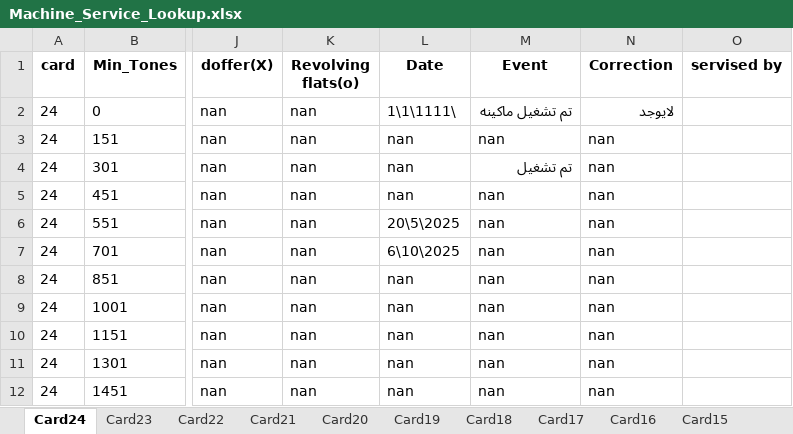
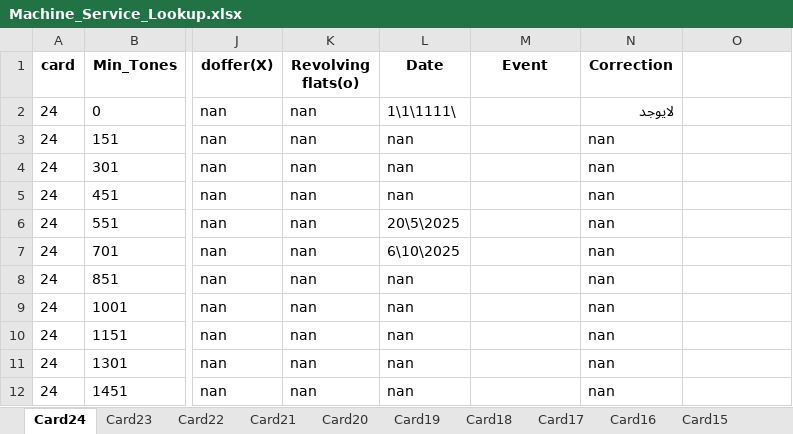
Before and after one commit to mahmedabdallh123/cmms, an Excel workbook: Machine_Service_Lookup.xlsx, sheet Card24, drawn as a sheet; only a part is shown, gaps mark what is left out; values as stored, in another font and other column widths than the file's, no borders; the diff names each change by its address in the sheet, - before the commit and + after, or states it on an @@ line.

```diff
--- a/Machine_Service_Lookup.xlsx (sheet Card24)
+++ b/Machine_Service_Lookup.xlsx (sheet Card24)
-O1: servised by
+O1: (empty)
-M2 (Event): تم تشغيل ماكينه
+M2 (Event): (empty)
-M3 (Event): nan
+M3 (Event): (empty)
-M4 (Event): تم تشغيل
+M4 (Event): (empty)
-M5:M12 (Event): nan
+M5:M12 (Event): (empty)
```
